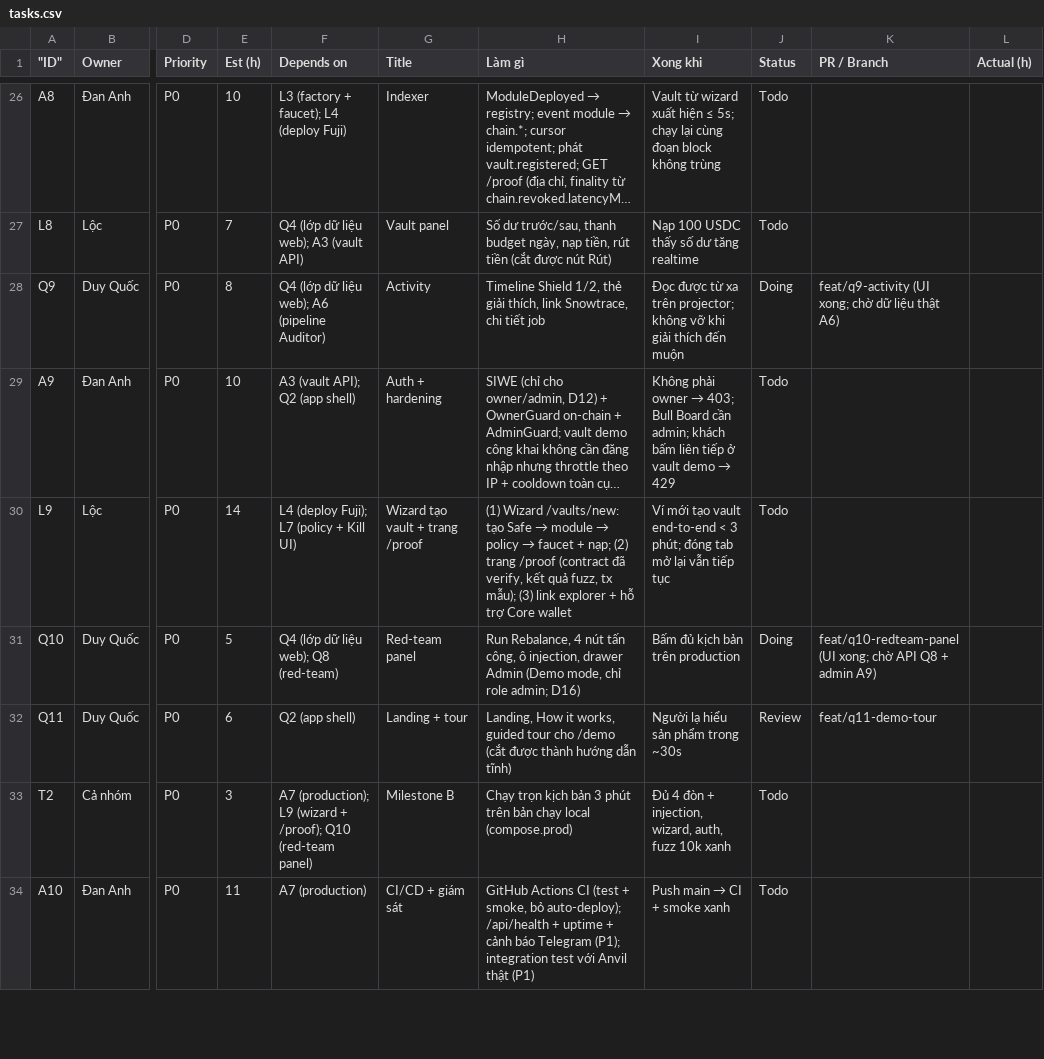
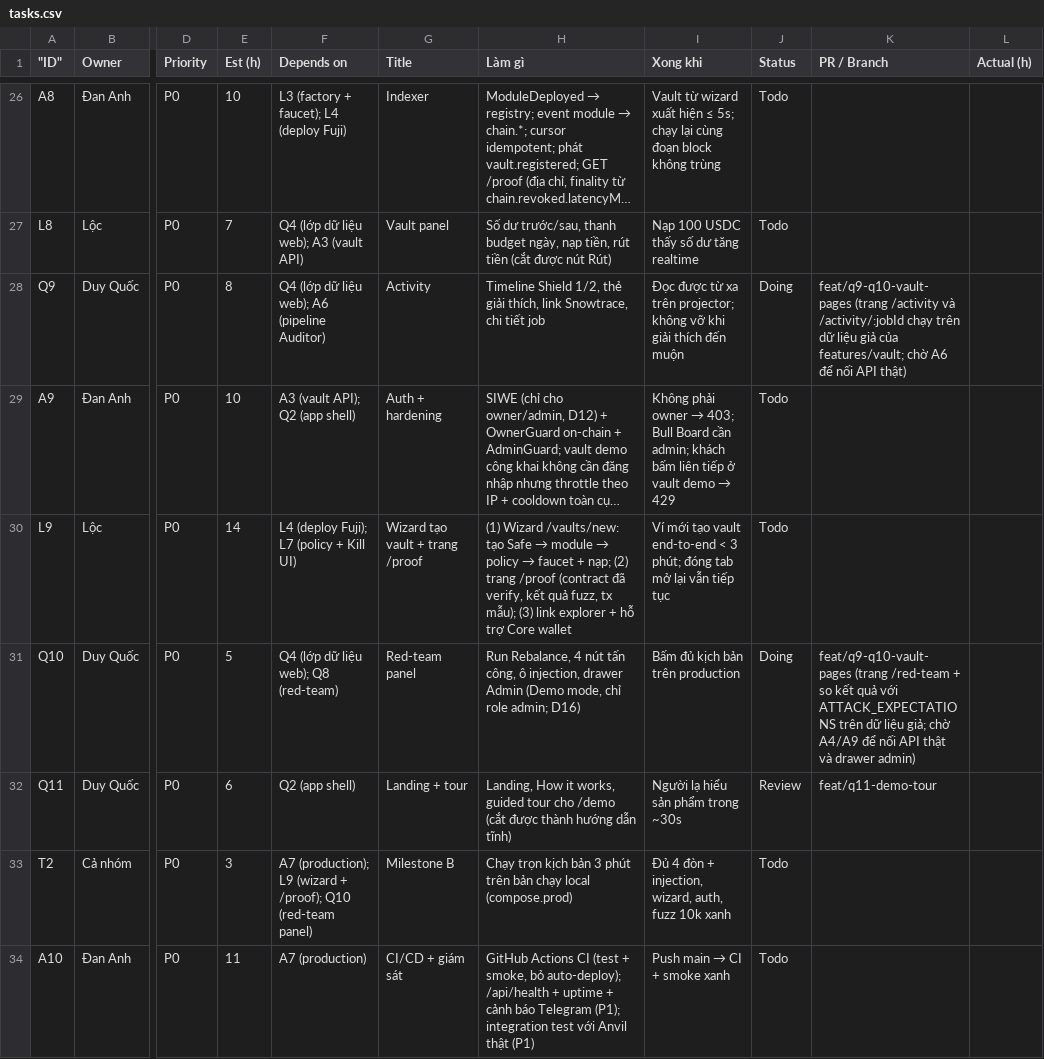
Before and after one commit to KidCute1412/AuraSentinel, a CSV file: docs/runbook/tasks.csv, drawn as a sheet; only a part is shown, gaps mark what is left out; long unchanged cells end in …; the diff names each change by its address in the sheet, - before the commit and + after, or states it on an @@ line.

```diff
--- a/docs/runbook/tasks.csv
+++ b/docs/runbook/tasks.csv
-K28 (PR / Branch): feat/q9-activity (UI xong; chờ dữ liệu thật A6)
+K28 (PR / Branch): feat/q9-q10-vault-pages (trang /activity và /activity/:jobId chạy trên dữ liệu giả của features/vault; chờ A6 để nối API thật)
-K31 (PR / Branch): feat/q10-redteam-panel (UI xong; chờ API Q8 + admin A9)
+K31 (PR / Branch): feat/q9-q10-vault-pages (trang /red-team + so kết quả với ATTACK_EXPECTATIONS trên dữ liệu giả; chờ A4/A9 để nối API thật và drawer admin)
```
Also changed, not shown: 17 other files.
